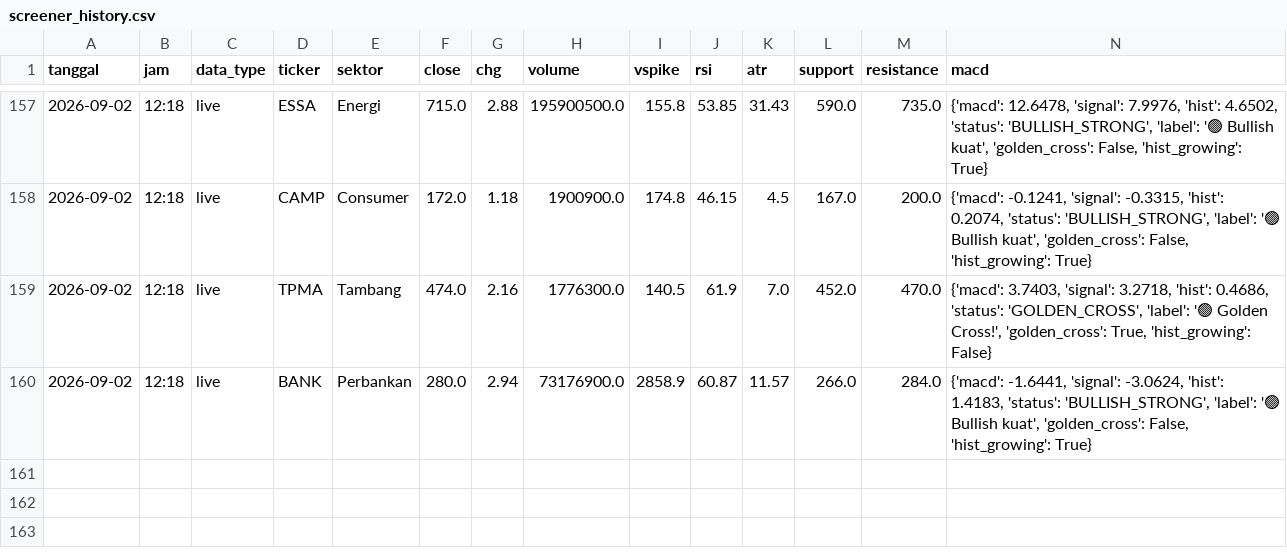
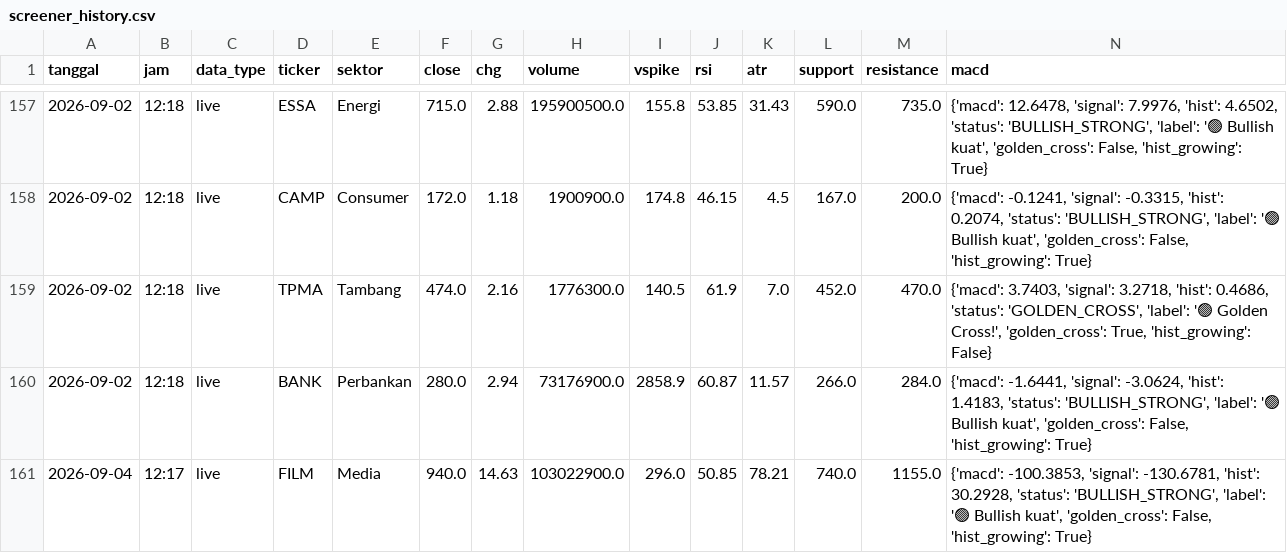
Before and after one commit to Gannn10/Screener-Saham, a CSV file: screener_history.csv, drawn as a sheet; only a part is shown, gaps mark what is left out; rows hold the shown columns only; the diff names each change by its address in the sheet, - before the commit and + after, or states it on an @@ line.

```diff
--- a/screener_history.csv
+++ b/screener_history.csv
+row 161: 2026-09-04 | 12:17 | live | FILM | Media | 940.0 | 14.63 | 103022900.0 | 296.0 | 50.85 | 78.21 | 740.0 | 1155.0 | {'macd': -100.3853, 'signal': -130.6781, 'hist': 30.2928, 'status': 'BULLISH_STRONG', 'label': '🟢 Bullish kuat', 'golden_cross': False, 'hist_growing': True}
```
